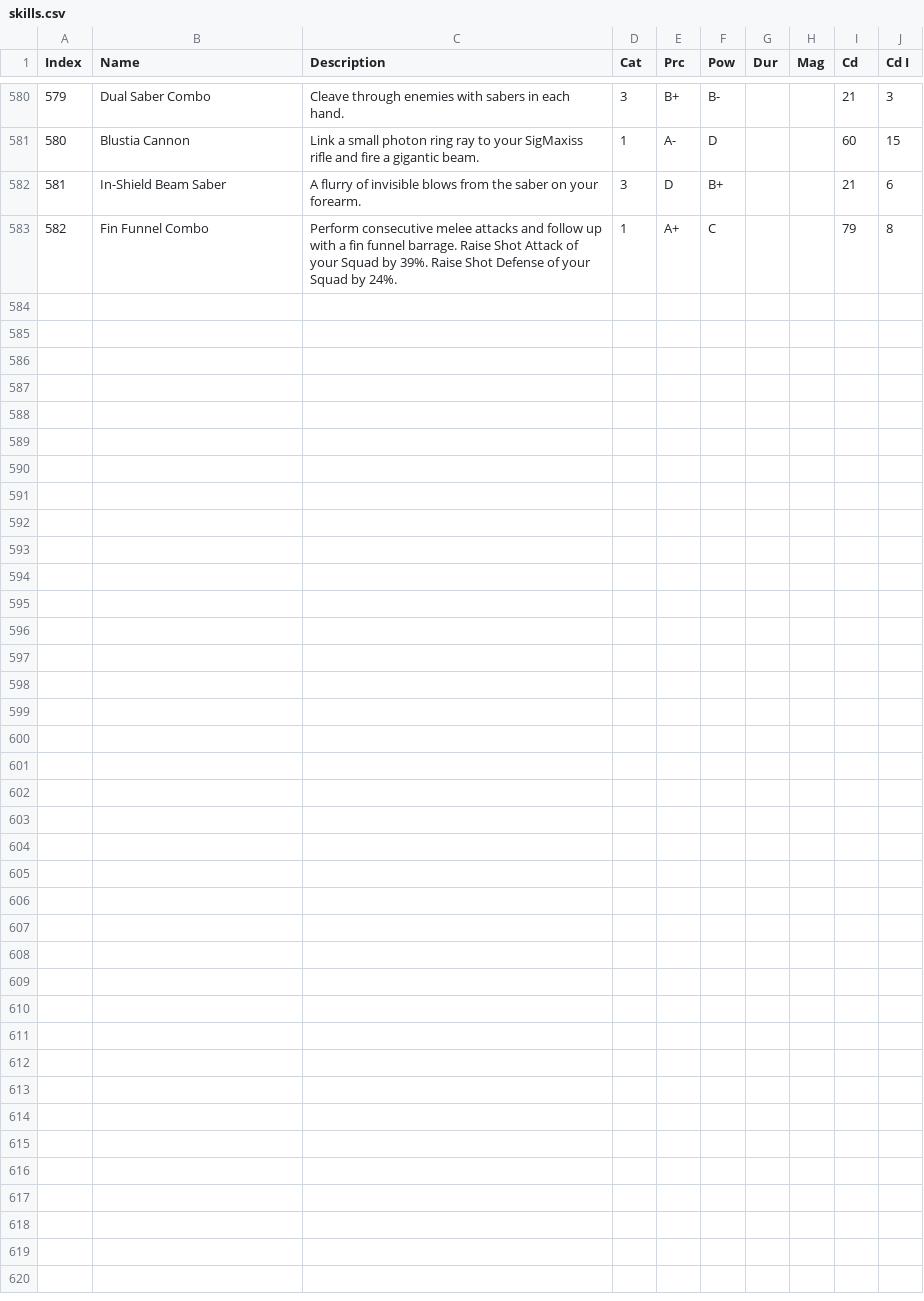
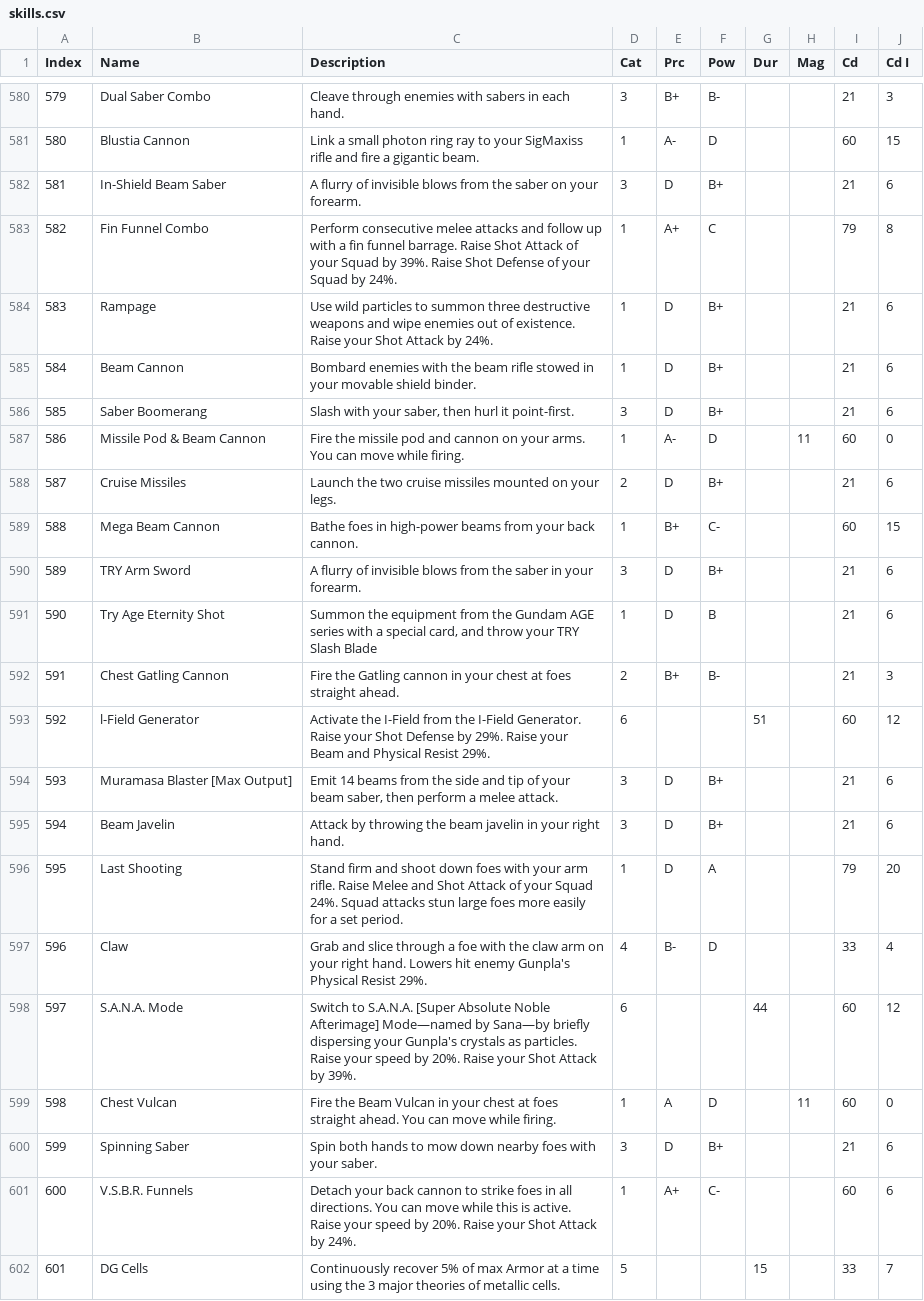
Before and after one commit to gbgwcalculator/gbgwcalculator.github.io, a CSV file: src/data/csv/skills.csv, drawn as a sheet; only a part is shown, gaps mark what is left out; the diff names each change by its address in the sheet, - before the commit and + after, or states it on an @@ line.

```diff
--- a/src/data/csv/skills.csv
+++ b/src/data/csv/skills.csv
+row 584: 583 | Rampage | Use wild particles to summon three destructive weapons and wipe enemies out of existence. Raise your Shot Attack by 24%. | 1 | D | B+ |  |  | 21 | 6
+row 585: 584 | Beam Cannon | Bombard enemies with the beam rifle stowed in your movable shield binder. | 1 | D | B+ |  |  | 21 | 6
+row 586: 585 | Saber Boomerang | Slash with your saber, then hurl it point-first. | 3 | D | B+ |  |  | 21 | 6
+row 587: 586 | Missile Pod & Beam Cannon | Fire the missile pod and cannon on your arms. You can move while firing. | 1 | A- | D |  | 11 | 60 | 0
+row 588: 587 | Cruise Missiles | Launch the two cruise missiles mounted on your legs. | 2 | D | B+ |  |  | 21 | 6
+row 589: 588 | Mega Beam Cannon | Bathe foes in high-power beams from your back cannon. | 1 | B+ | C- |  |  | 60 | 15
+row 590: 589 | TRY Arm Sword | A flurry of invisible blows from the saber in your forearm. | 3 | D | B+ |  |  | 21 | 6
+row 591: 590 | Try Age Eternity Shot | Summon the equipment from the Gundam AGE series with a special card, and throw your TRY Slash Blade | 1 | D | B |  |  | 21 | 6
+row 592: 591 | Chest Gatling Cannon | Fire the Gatling cannon in your chest at foes straight ahead. | 2 | B+ | B- |  |  | 21 | 3
+row 593: 592 | l-Field Generator | Activate the I-Field from the I-Field Generator. Raise your Shot Defense by 29%. Raise your Beam and Physical Resist 29%. | 6 |  |  | 51 |  | 60 | 12
+row 594: 593 | Muramasa Blaster [Max Output] | Emit 14 beams from the side and tip of your beam saber, then perform a melee attack. | 3 | D | B+ |  |  | 21 | 6
+row 595: 594 | Beam Javelin | Attack by throwing the beam javelin in your right hand. | 3 | D | B+ |  |  | 21 | 6
+row 596: 595 | Last Shooting | Stand firm and shoot down foes with your arm rifle. Raise Melee and Shot Attack of your Squad 24%. Squad attacks stun large foes more easily for a set period. | 1 | D | A |  |  | 79 | 20
+row 597: 596 | Claw | Grab and slice through a foe with the claw arm on your right hand. Lowers hit enemy Gunpla's Physical Resist 29%. | 4 | B- | D |  |  | 33 | 4
+row 598: 597 | S.A.N.A. Mode | Switch to S.A.N.A. [Super Absolute Noble Afterimage] Mode—named by Sana—by briefly dispersing your Gunpla's crystals as particles. Raise your speed by 20%. Raise your Shot Attack by 39%. | 6 |  |  | 44 |  | 60 | 12
+row 599: 598 | Chest Vulcan | Fire the Beam Vulcan in your chest at foes straight ahead. You can move while firing. | 1 | A | D |  | 11 | 60 | 0
+row 600: 599 | Spinning Saber | Spin both hands to mow down nearby foes with your saber. | 3 | D | B+ |  |  | 21 | 6
+row 601: 600 | V.S.B.R. Funnels | Detach your back cannon to strike foes in all directions. You can move while this is active. Raise your speed by 20%. Raise your Shot Attack by 24%. | 1 | A+ | C- |  |  | 60 | 6
+row 602: 601 | DG Cells | Continuously recover 5% of max Armor at a time using the 3 major theories of metallic cells. | 5 |  |  | 15 |  | 33 | 7
```
Also changed, not shown: src/data/csv/events.csv, src/data/csv/integrated.csv, 13 other files.
